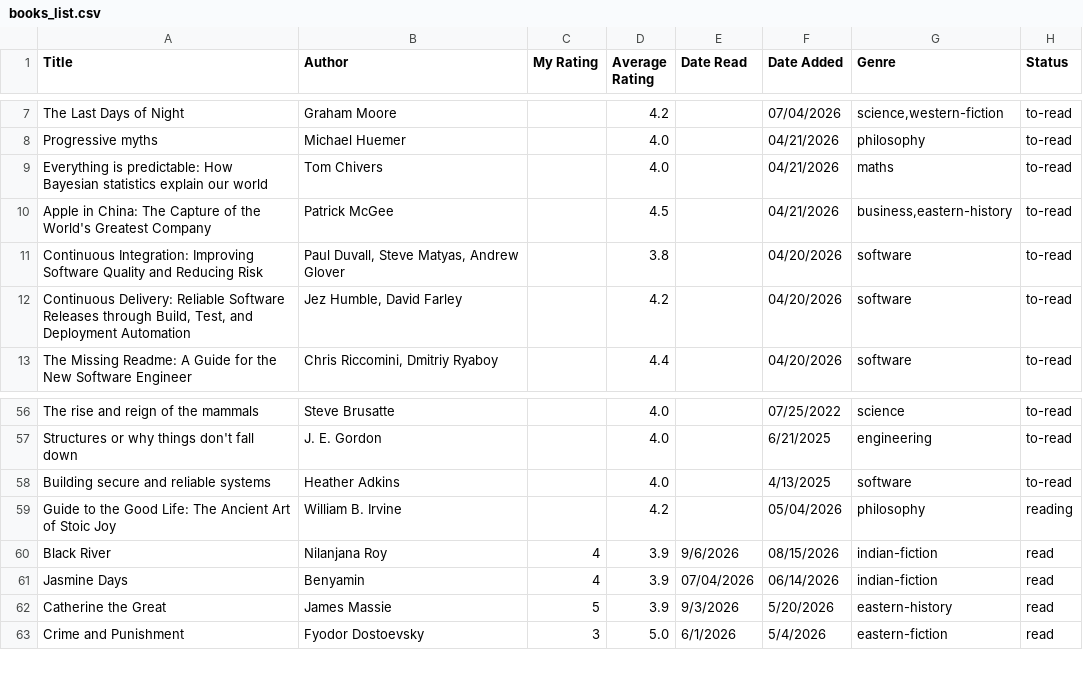
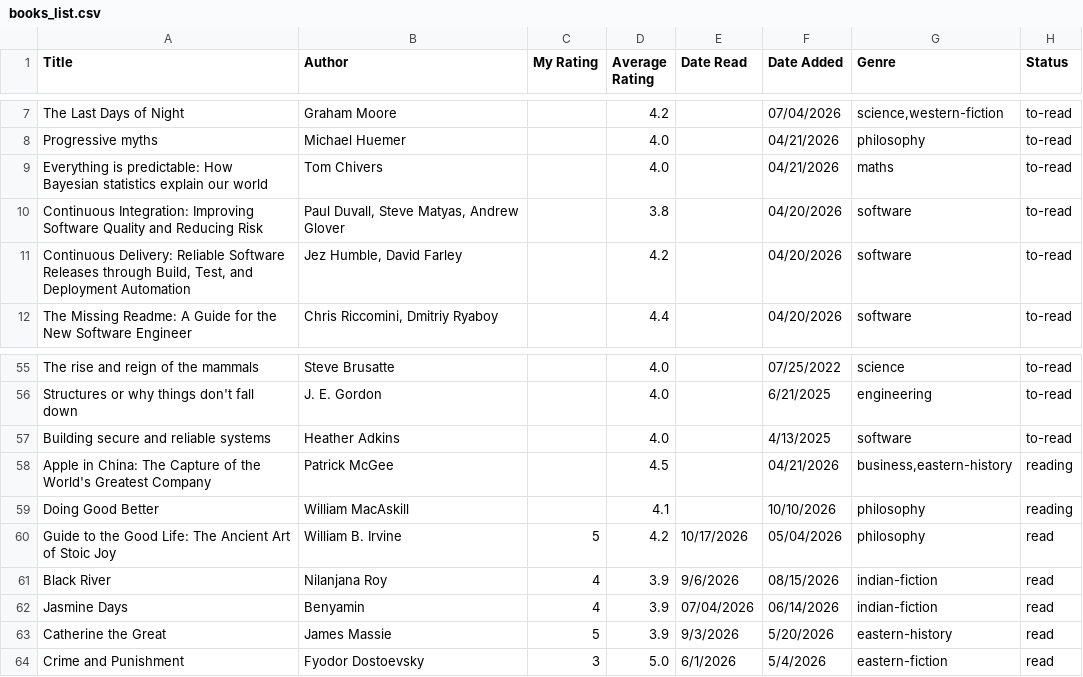
Before and after one commit to dilipwarrier/public, a CSV file: research/books_list.csv, drawn as a sheet; only a part is shown, gaps mark what is left out; removed rows and columns are numbered as before the commit, all else as after; the diff names each change by its address in the sheet, - before the commit and + after, or states it on an @@ line.

Commit message:
Updates

```diff
--- a/research/books_list.csv
+++ b/research/books_list.csv
-row 10: Apple in China: The Capture of the World's Greatest Company | Patrick McGee |  | 4.5 |  | 04/21/2026 | business,eastern-history | to-read
+row 58: Apple in China: The Capture of the World's Greatest Company | Patrick McGee |  | 4.5 |  | 04/21/2026 | business,eastern-history | reading
+row 59: Doing Good Better | William MacAskill |  | 4.1 |  | 10/10/2026 | philosophy | reading
-C60 (My Rating): (empty)
+C60 (My Rating): 5
-E60 (Date Read): (empty)
+E60 (Date Read): 10/17/2026
-H60 (Status): reading
+H60 (Status): read
```
